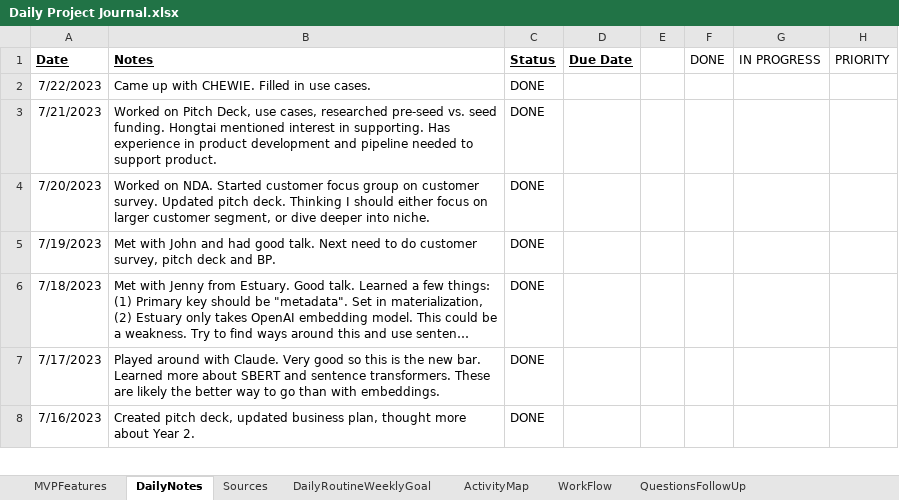
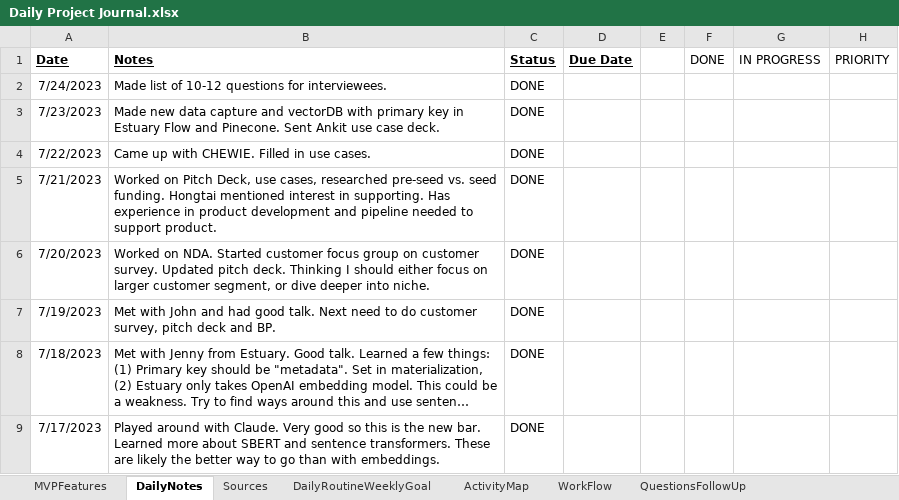
Before and after one commit to Protagonist888/LearnH2, an Excel workbook: Daily Project Journal.xlsx, sheet DailyNotes, drawn as a sheet; only a part is shown; the shorter side is filled out with more unchanged rows; long unchanged cells end in …; values as stored, in another font and other column widths than the file's, no borders; conditional formats not drawn; the diff names each change by its address in the sheet, - before the commit and + after, or states it on an @@ line.

Commit message:
updated slides and questions

```diff
--- a/Daily Project Journal.xlsx (sheet DailyNotes)
+++ b/Daily Project Journal.xlsx (sheet DailyNotes)
+row 2: 7/24/2023 | Made list of 10-12 questions for interviewees. | DONE
+row 3: 7/23/2023 | Made new data capture and vectorDB with primary key in Estuary Flow and Pinecone. Sent Ankit use case deck. | DONE
```
Also changed, not shown: 3 other files.
